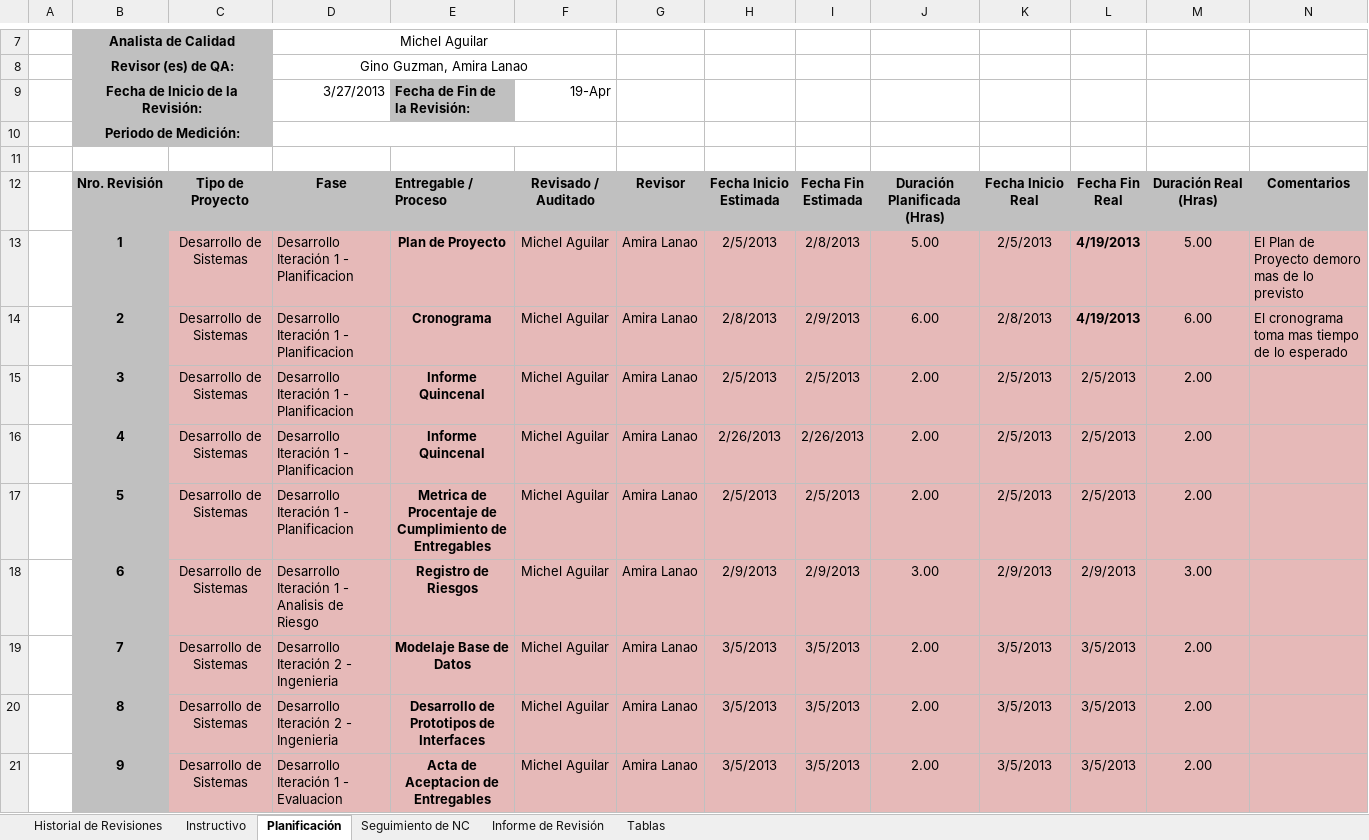
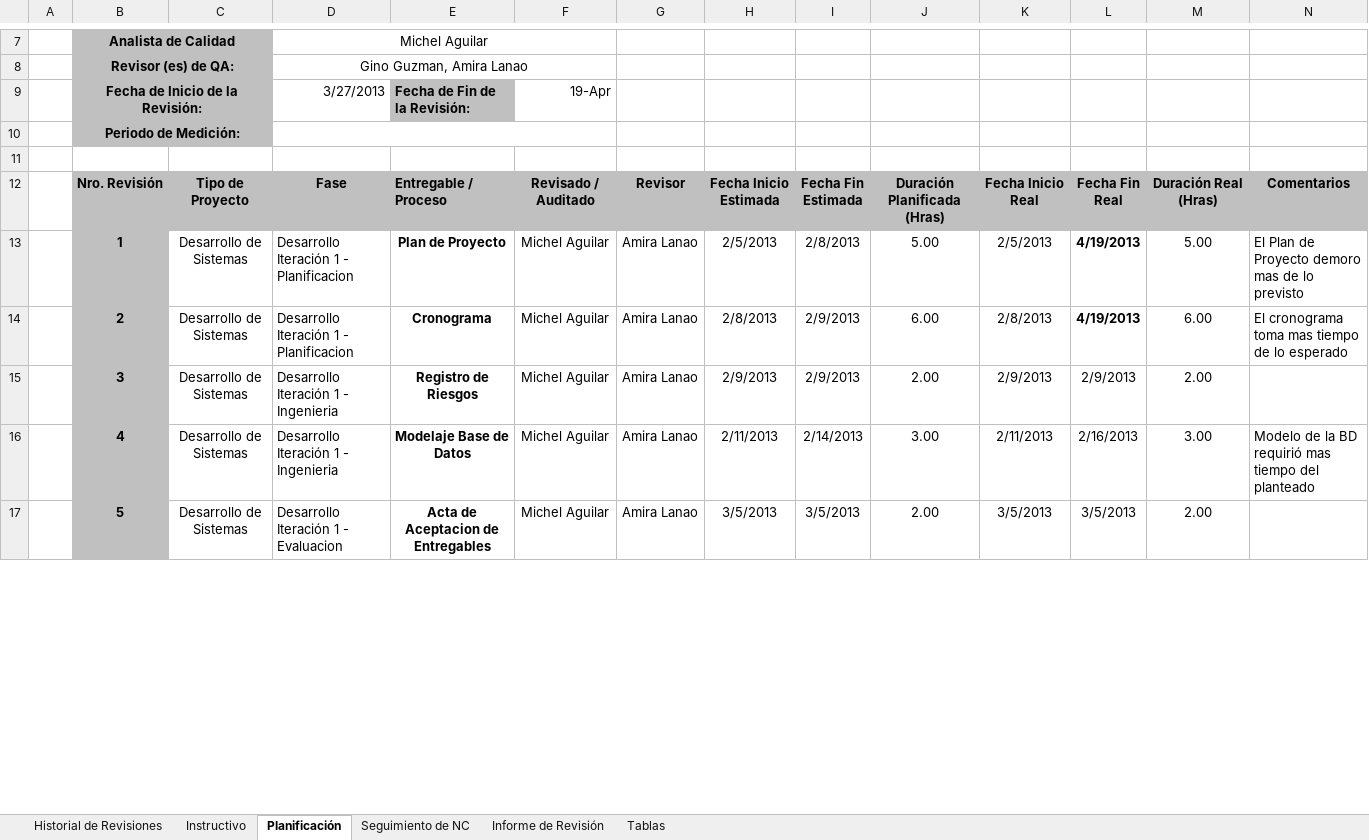
Before and after one commit to AmiraLanao/Area_PPQA, an Excel workbook: IFTC.PPQA.RE01_Herramienta de Gestión QA_(v1.2).xlsx, sheet Planificación, drawn as a sheet; only a part is shown, gaps mark what is left out; values as stored, in another font and other column widths than the file's, no borders; charts and pictures not drawn; removed rows and columns are numbered as before the commit, all else as after; the diff covers the shown part only; the diff names each change by its address in the sheet, - before the commit and + after, or states it on an @@ line.

```diff
--- a/IFTC.PPQA.RE01_Herramienta de Gestión QA_(v1.2).xlsx (sheet Planificación)
+++ b/IFTC.PPQA.RE01_Herramienta de Gestión QA_(v1.2).xlsx (sheet Planificación)
-C13:N15 fill: #E6B9B8
+C13:N15 fill: none
-D15: Desarrollo Iteración 1 - Planificacion
+D15: Desarrollo Iteración 1 - Ingenieria
-E15: Informe Quincenal
+E15: Registro de Riesgos
-H15: 2/5/2013
+H15: 2/9/2013
-I15: 2/5/2013
+I15: 2/9/2013
-K15: 2/5/2013
+K15: 2/9/2013
-L15: 2/5/2013
+L15: 2/9/2013
-row 16:  | 4 | Desarrollo de Sistemas | Desarrollo Iteración 1 - Planificacion | Informe Quincenal | Michel Aguilar | Amira Lanao | 2/26/2013 | 2/26/2013 | 2.00 | 2/5/2013 | 2/5/2013 | 2.00
-row 17:  | 5 | Desarrollo de Sistemas | Desarrollo Iteración 1 - Planificacion | Metrica de Procentaje de Cumplimiento de Entregables | Michel Aguilar | Amira Lanao | 2/5/2013 | 2/5/2013 | 2.00 | 2/5/2013 | 2/5/2013 | 2.00
-B16: 6
+B16: 4
-C16:N16 fill: #E6B9B8
+C16:N16 fill: none
-D16: Desarrollo Iteración 1 - Analisis de Riesgo
+D16: Desarrollo Iteración 1 - Ingenieria
-E16: Registro de Riesgos
+E16: Modelaje Base de Datos
-H16: 2/9/2013
+H16: 2/11/2013
-I16: 2/9/2013
+I16: 2/14/2013
-K16: 2/9/2013
+K16: 2/11/2013
-L16: 2/9/2013
+L16: 2/16/2013
-N16: (empty)
+N16: Modelo de la BD requirió mas tiempo del planteado
-row 19:  | 7 | Desarrollo de Sistemas | Desarrollo Iteración 2 - Ingenieria | Modelaje Base de Datos | Michel Aguilar | Amira Lanao | 3/5/2013 | 3/5/2013 | 2.00 | 3/5/2013 | 3/5/2013 | 2.00
-row 20:  | 8 | Desarrollo de Sistemas | Desarrollo Iteración 2 - Ingenieria | Desarrollo de Prototipos de Interfaces | Michel Aguilar | Amira Lanao | 3/5/2013 | 3/5/2013 | 2.00 | 3/5/2013 | 3/5/2013 | 2.00
-B17: 9
+B17: 5
-C17:N17 fill: #E6B9B8
+C17:N17 fill: none
```
Also changed, not shown: 16 added rows, 27 removed rows, 21 edited cells and cell formats elsewhere in this sheet, sheet Seguimiento de NC, sheet Historial de Revisiones, sheet Informe de Revisión, sheet Tablas, sheet Instructivo, formulas that keep their value, charts or pictures, IFTC.PPQA.RE03_Registro de resultados de metricas_(v0.1).xlsx, 4 other files.
